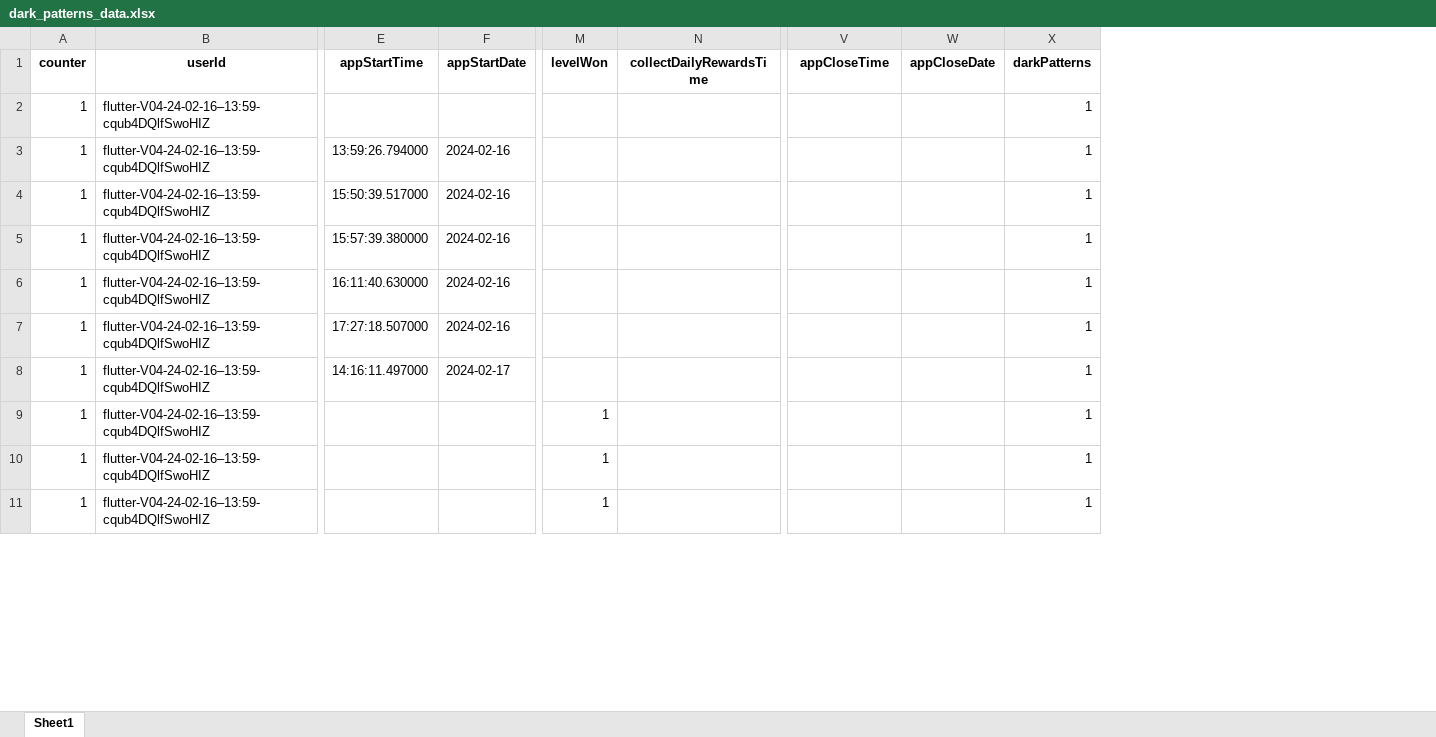
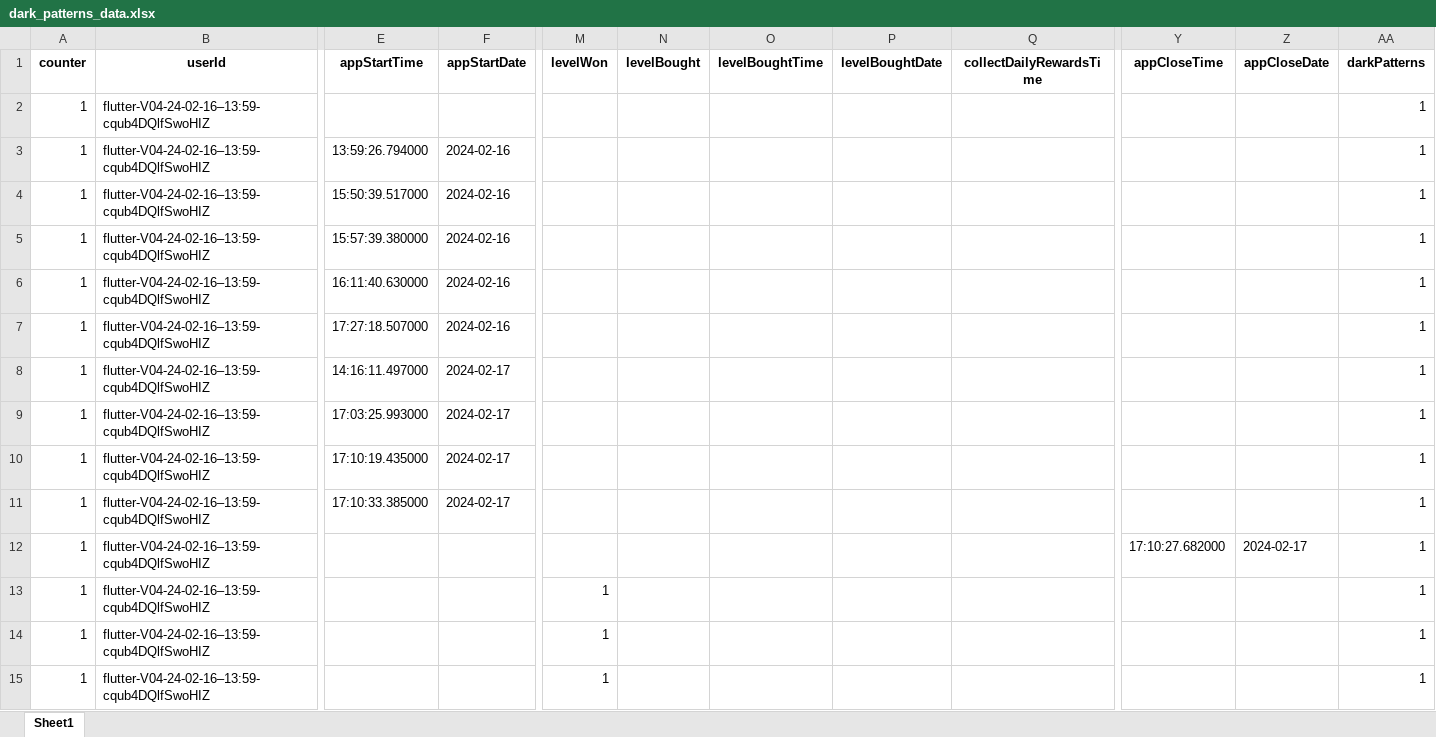
Before and after one commit to felpower/Projekt2_Flutter_Crush, an Excel workbook: generators/dark_patterns_data.xlsx, sheet Sheet1, drawn as a sheet; only a part is shown, gaps mark what is left out; values as stored, in another font and other column widths than the file's, no borders; rows hold the shown columns only; the diff covers the shown part only; the diff names each change by its address in the sheet, - before the commit and + after, or states it on an @@ line.

Commit message:
added buy level to database; fixed colors level finishing ealry

```diff
--- a/generators/dark_patterns_data.xlsx (sheet Sheet1)
+++ b/generators/dark_patterns_data.xlsx (sheet Sheet1)
+column N (levelBought), empty
+column O (levelBoughtTime), empty
+column P (levelBoughtDate), empty
+row 9: 1 | flutter-V04-24-02-16–13:59-cqub4DQlfSwoHIZ | 17:03:25.993000 | 2024-02-17 |  |  |  |  |  |  |  | 1
+row 10: 1 | flutter-V04-24-02-16–13:59-cqub4DQlfSwoHIZ | 17:10:19.435000 | 2024-02-17 |  |  |  |  |  |  |  | 1
+row 11: 1 | flutter-V04-24-02-16–13:59-cqub4DQlfSwoHIZ | 17:10:33.385000 | 2024-02-17 |  |  |  |  |  |  |  | 1
+row 12: 1 | flutter-V04-24-02-16–13:59-cqub4DQlfSwoHIZ |  |  |  |  |  |  |  | 17:10:27.682000 | 2024-02-17 | 1
```
Also changed, not shown: other rows of this sheet, 9 other files.
